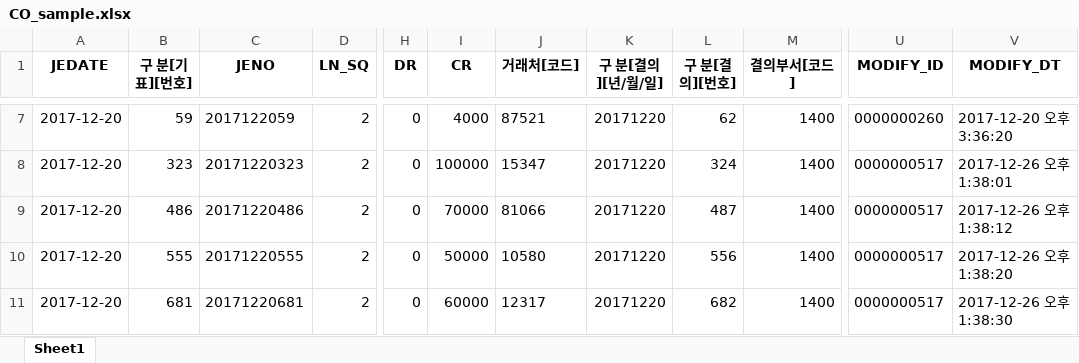
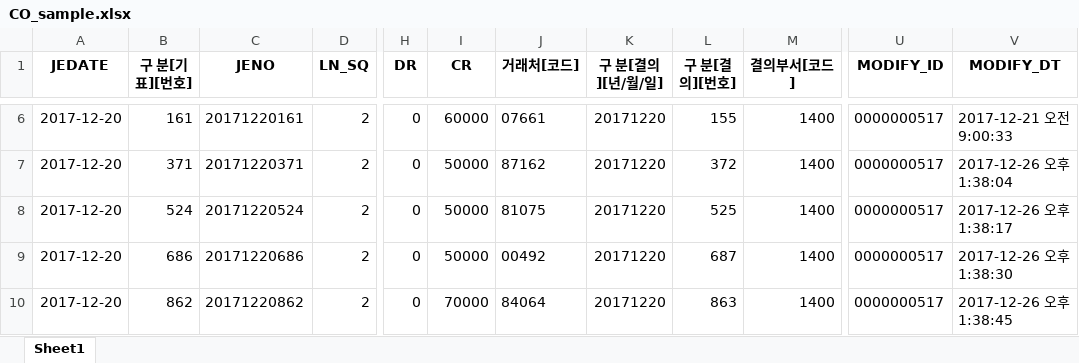
Before and after one commit to joy-hhh/R_for_JE_test, an Excel workbook: CO_sample.xlsx, sheet Sheet1, drawn as a sheet; only a part is shown, gaps mark what is left out; values as stored, in another font and other column widths than the file's, no borders; addresses are those after the commit; the diff covers the shown part only; the diff names each change by its address in the sheet, - before the commit and + after, or states it on an @@ line.

```diff
--- a/CO_sample.xlsx (sheet Sheet1)
+++ b/CO_sample.xlsx (sheet Sheet1)
-B6 (구 분[기표][번호]): 59
+B6 (구 분[기표][번호]): 161
-C6 (JENO): 2017122059
+C6 (JENO): 20171220161
-I6 (CR): 4000
+I6 (CR): 60000
-J6 (거래처[코드]): 87521
+J6 (거래처[코드]): 07661
-L6 (구 분[결의][번호]): 62
+L6 (구 분[결의][번호]): 155
-U6 (MODIFY_ID): 0000000260
+U6 (MODIFY_ID): 0000000517
-V6 (MODIFY_DT): 2017-12-20 오후 3:36:20
+V6 (MODIFY_DT): 2017-12-21 오전 9:00:33
-B7 (구 분[기표][번호]): 323
+B7 (구 분[기표][번호]): 371
-C7 (JENO): 20171220323
+C7 (JENO): 20171220371
-I7 (CR): 100000
+I7 (CR): 50000
-J7 (거래처[코드]): 15347
+J7 (거래처[코드]): 87162
-L7 (구 분[결의][번호]): 324
+L7 (구 분[결의][번호]): 372
-V7 (MODIFY_DT): 2017-12-26 오후 1:38:01
+V7 (MODIFY_DT): 2017-12-26 오후 1:38:04
-B8 (구 분[기표][번호]): 486
+B8 (구 분[기표][번호]): 524
-C8 (JENO): 20171220486
+C8 (JENO): 20171220524
-I8 (CR): 70000
+I8 (CR): 50000
-J8 (거래처[코드]): 81066
+J8 (거래처[코드]): 81075
-L8 (구 분[결의][번호]): 487
+L8 (구 분[결의][번호]): 525
-V8 (MODIFY_DT): 2017-12-26 오후 1:38:12
+V8 (MODIFY_DT): 2017-12-26 오후 1:38:17
-B9 (구 분[기표][번호]): 555
+B9 (구 분[기표][번호]): 686
-C9 (JENO): 20171220555
+C9 (JENO): 20171220686
-J9 (거래처[코드]): 10580
+J9 (거래처[코드]): 00492
-L9 (구 분[결의][번호]): 556
+L9 (구 분[결의][번호]): 687
-V9 (MODIFY_DT): 2017-12-26 오후 1:38:20
+V9 (MODIFY_DT): 2017-12-26 오후 1:38:30
-B10 (구 분[기표][번호]): 681
+B10 (구 분[기표][번호]): 862
-C10 (JENO): 20171220681
+C10 (JENO): 20171220862
-I10 (CR): 60000
+I10 (CR): 70000
-J10 (거래처[코드]): 12317
+J10 (거래처[코드]): 84064
-L10 (구 분[결의][번호]): 682
+L10 (구 분[결의][번호]): 863
-V10 (MODIFY_DT): 2017-12-26 오후 1:38:30
+V10 (MODIFY_DT): 2017-12-26 오후 1:38:45
```
Also changed, not shown: 3 added rows, 3 removed rows and 131 edited cells elsewhere in this sheet, MUS_sample.xlsx, lead_s.xlsx, 1 other file.
